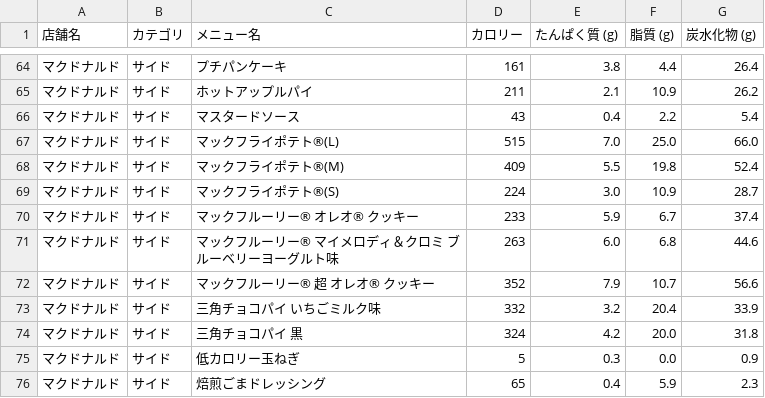
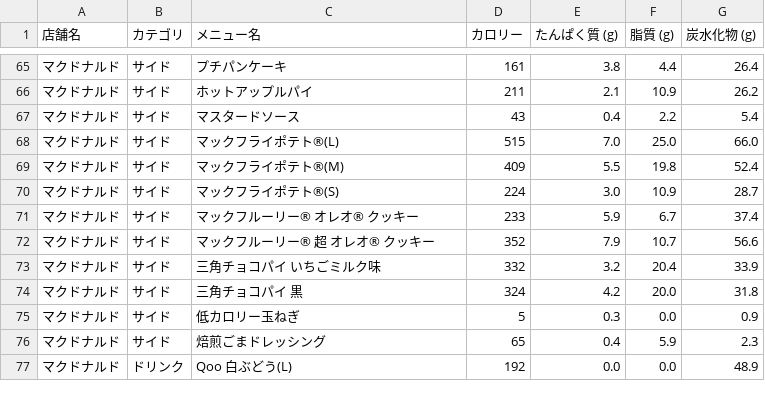
Before and after one commit to oimoemu/pfc-mcdonalds-auto, a CSV file: menu_data_all_chains.csv, drawn as a sheet; only a part is shown, gaps mark what is left out; the shorter side is filled out with more unchanged rows; removed rows and columns are numbered as before the commit, all else as after; the diff covers the shown part only; the diff names each change by its address in the sheet, - before the commit and + after, or states it on an @@ line.

```diff
--- a/menu_data_all_chains.csv
+++ b/menu_data_all_chains.csv
-row 71: マクドナルド | サイド | マックフルーリー® マイメロディ＆クロミ ブルーベリーヨーグルト味 | 263 | 6.0 | 6.8 | 44.6
```
Also changed, not shown: 6 added rows, 4 removed rows and 8 edited cells elsewhere in this file.
